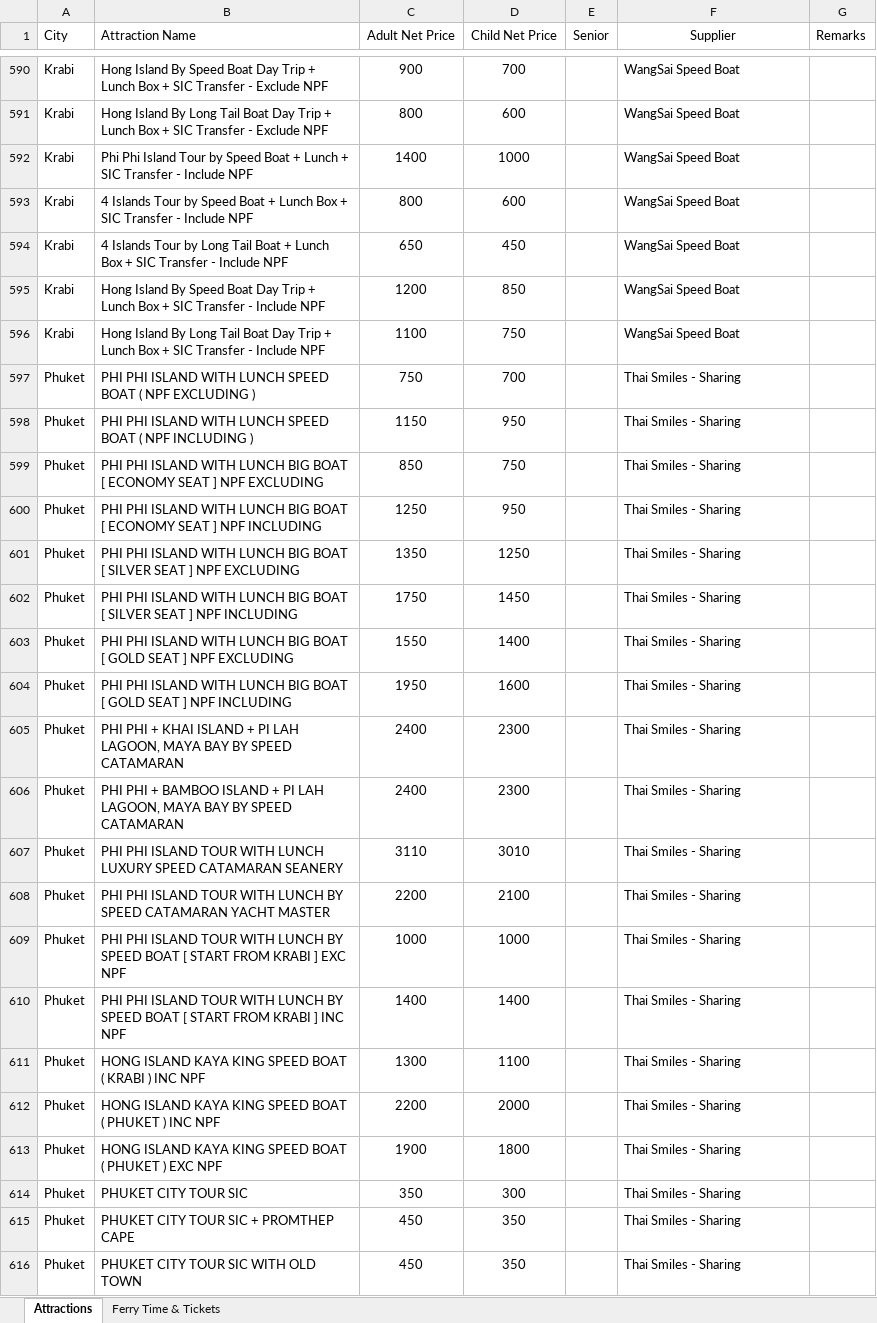
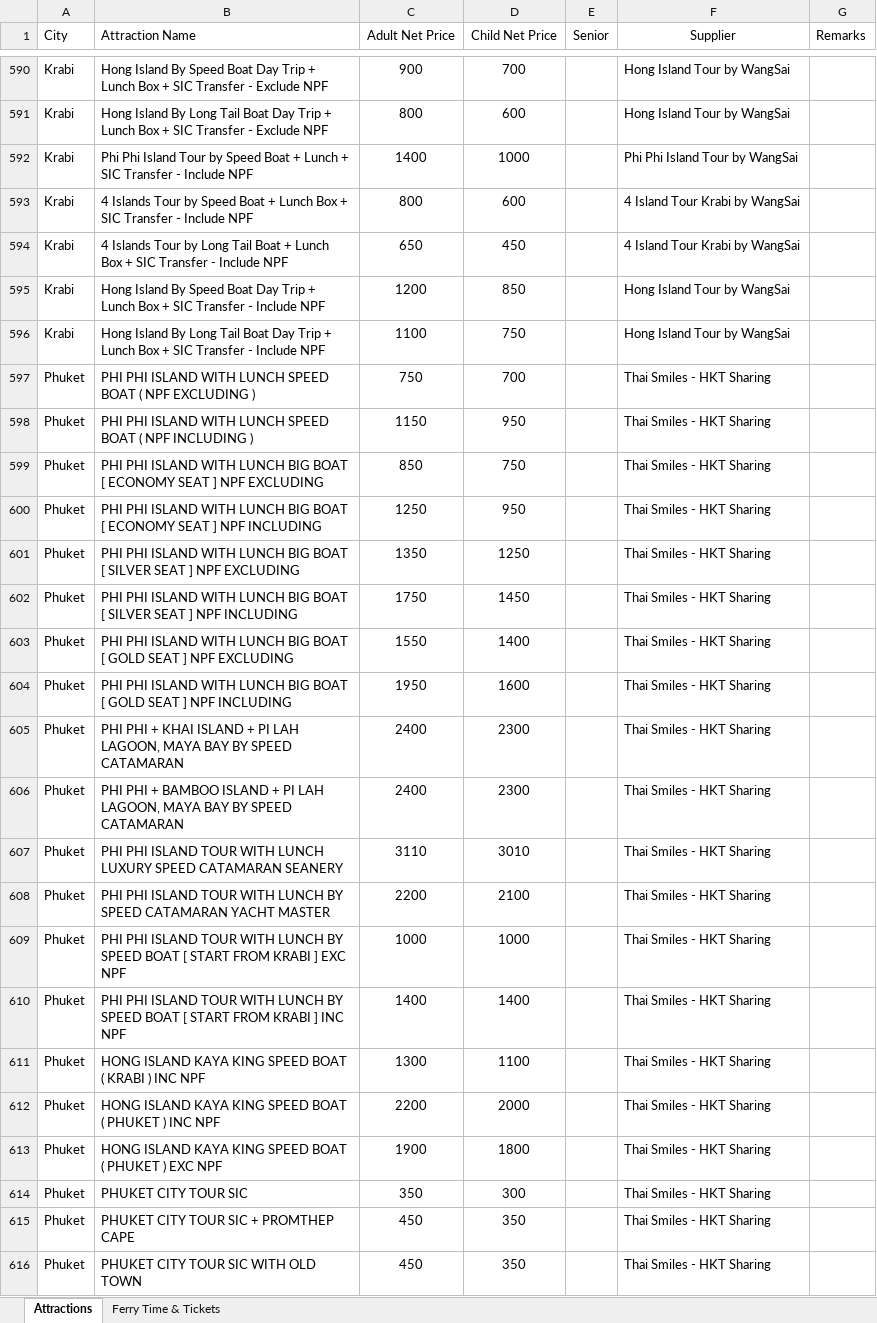
Before and after one commit to VISHAKHNAIR16/VCRM, an Excel workbook: features/quotation/data/Attractions.xlsx, sheet Attractions, drawn as a sheet; only a part is shown, gaps mark what is left out; values as stored, in another font and other column widths than the file's, no borders; the diff covers the shown part only; the diff names each change by its address in the sheet, - before the commit and + after, or states it on an @@ line.

```diff
--- a/features/quotation/data/Attractions.xlsx (sheet Attractions)
+++ b/features/quotation/data/Attractions.xlsx (sheet Attractions)
-F590:F591 (Supplier): WangSai Speed Boat
+F590:F591 (Supplier): Hong Island Tour by WangSai
-F592 (Supplier): WangSai Speed Boat
+F592 (Supplier): Phi Phi Island Tour by WangSai
-F593:F594 (Supplier): WangSai Speed Boat
+F593:F594 (Supplier): 4 Island Tour Krabi by WangSai
-F595:F596 (Supplier): WangSai Speed Boat
+F595:F596 (Supplier): Hong Island Tour by WangSai
-F597:F616 (Supplier): Thai Smiles - Sharing
+F597:F616 (Supplier): Thai Smiles - HKT Sharing
```
Also changed, not shown: 152 edited cells elsewhere in this sheet, 4 other files.
